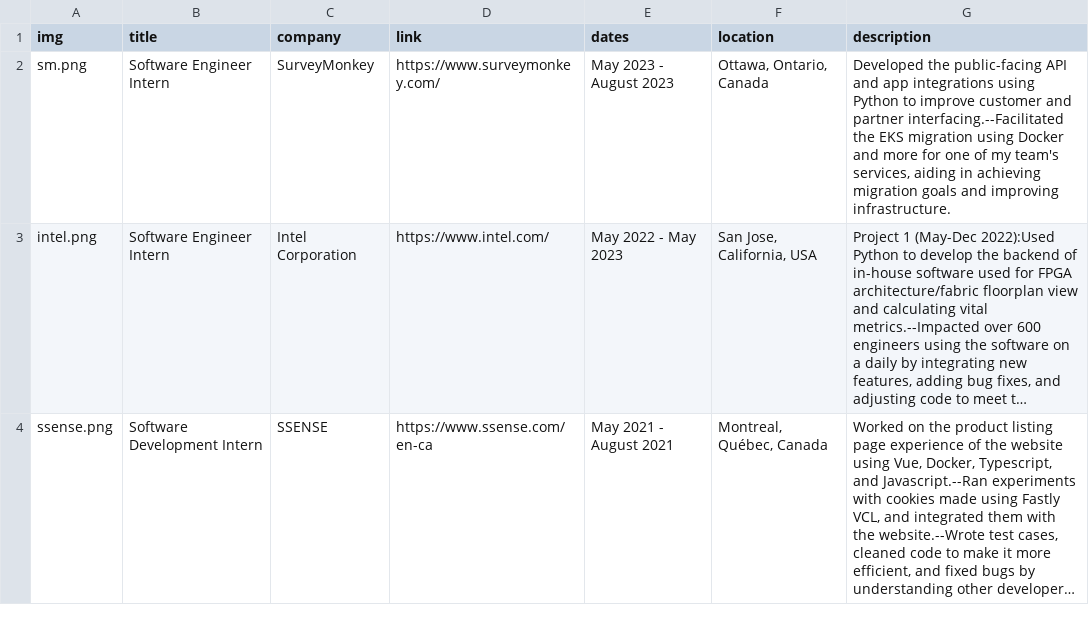
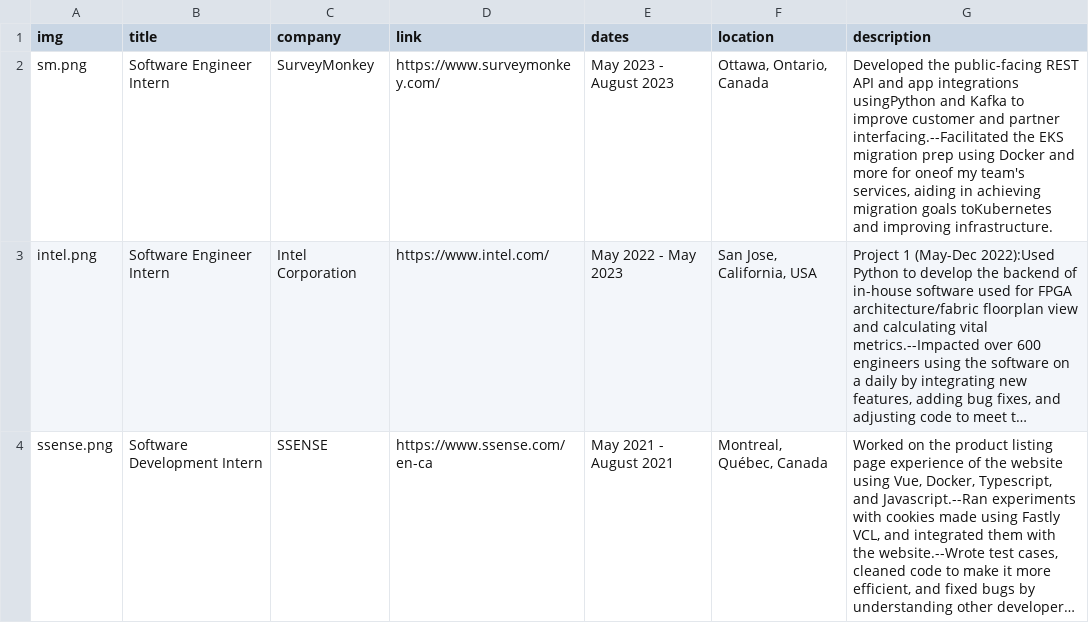
Before and after one commit to NicoleStrel/personal-site, a CSV file: personal-site/src/data/experience.csv, drawn as a sheet; long unchanged cells end in …; the diff names each change by its address in the sheet, - before the commit and + after, or states it on an @@ line.

Commit message:
updates to surveymonkey experience

```diff
--- a/personal-site/src/data/experience.csv
+++ b/personal-site/src/data/experience.csv
-G2 (description): …the public-facing API and app integrations using Python to improve customer and partner interfacing.--Facilitated the EKS migration using Docker and more for one of my team's services, aiding in achieving migration goals and improving…
+G2 (description): …the public-facing REST API and app integrations usingPython and Kafka to improve customer and partner interfacing.--Facilitated the EKS migration prep using Docker and more for oneof my team's services, aiding in achieving migration goals toKubernetes and improving…
```
Also changed, not shown: 1 other file.
